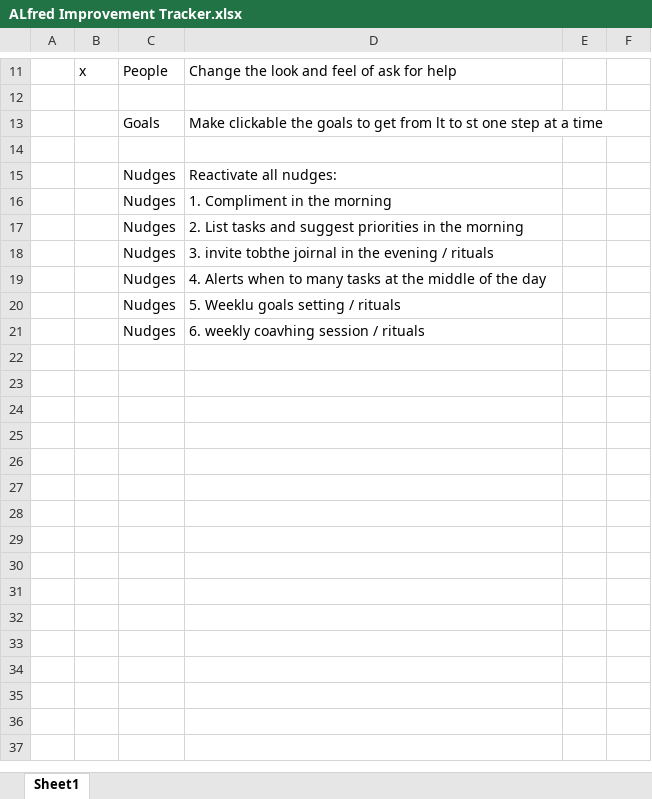
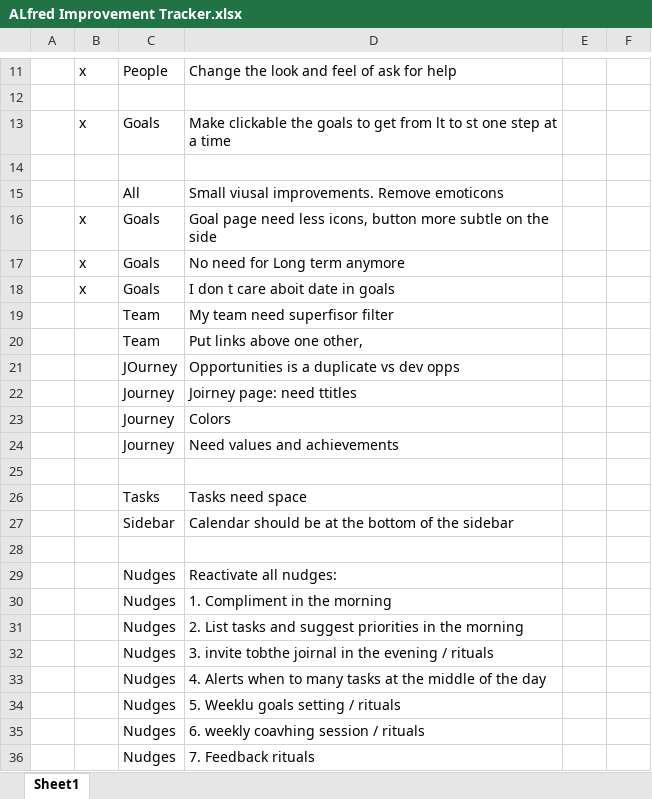
Before and after one commit to YalaKaluma/greo-lead, an Excel workbook: ALfred Improvement Tracker.xlsx, sheet Sheet1, drawn as a sheet; only a part is shown, gaps mark what is left out; values as stored, in another font and other column widths than the file's, no borders; the diff names each change by its address in the sheet, - before the commit and + after, or states it on an @@ line.

Commit message:
IMprove UI for journey and teams

```diff
--- a/ALfred Improvement Tracker.xlsx (sheet Sheet1)
+++ b/ALfred Improvement Tracker.xlsx (sheet Sheet1)
-B13: (empty)
+B13: x
+row 14: (empty)
+row 15:  |  | All | Small viusal improvements. Remove emoticons
+row 16:  | x | Goals | Goal page need less icons, button more subtle on the side
+row 17:  | x | Goals | No need for Long term anymore
+row 18:  | x | Goals | I don t care aboit date in goals
+row 19:  |  | Team | My team need superfisor filter
+row 20:  |  | Team | Put links above one other,
+row 21:  |  | JOurney | Opportunities is a duplicate vs dev opps
+row 22:  |  | Journey | Joirney page: need ttitles
+row 23:  |  | Journey | Colors
+row 24:  |  | Journey | Need values and achievements
+row 25: (empty)
+row 26:  |  | Tasks | Tasks need space
+row 27:  |  | Sidebar | Calendar should be at the bottom of the sidebar
+row 36:  |  | Nudges | 7. Feedback rituals
```
Also changed, not shown: 6 other files.
